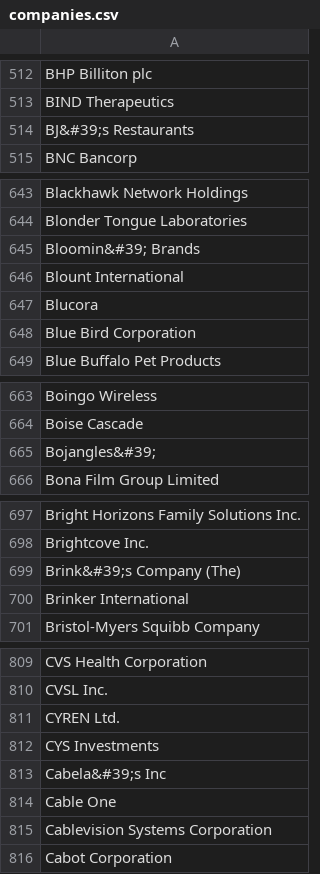
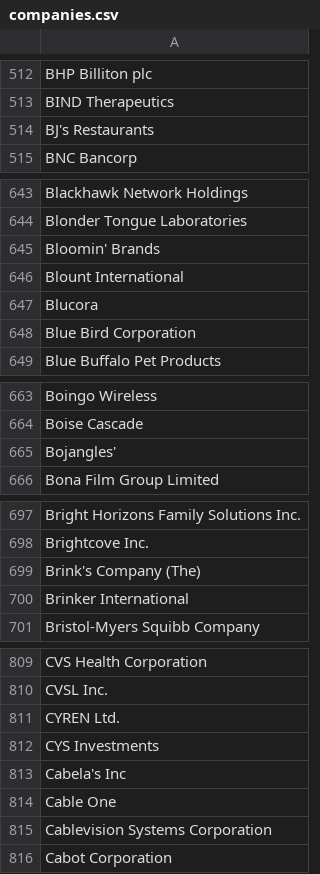
Before and after one commit to test-editor/commons-fixture, a CSV file: src/main/resources/names/companies.csv, drawn as a sheet; only a part is shown, gaps mark what is left out; the diff covers the shown part only.

Commit message:
Company names are corrected.
&#39; the HTML-Code  for an apostrophe is changed to the real character
in the file companies.csv.

```diff
--- a/src/main/resources/names/companies.csv
+++ b/src/main/resources/names/companies.csv
@@ -513,3 +513,3 @@ BHP Billiton plc
 BIND Therapeutics
-BJ&#39;s Restaurants
+BJ's Restaurants
 BNC Bancorp
@@ -644,3 +644,3 @@ Blackhawk Network Holdings
 Blonder Tongue Laboratories
-Bloomin&#39; Brands
+Bloomin' Brands
 Blount International
@@ -664,3 +664,3 @@ Boingo Wireless
 Boise Cascade
-Bojangles&#39;
+Bojangles'
 Bona Film Group Limited
@@ -698,3 +698,3 @@ Bright Horizons Family Solutions Inc.
 Brightcove Inc.
-Brink&#39;s Company (The)
+Brink's Company (The)
 Brinker International
@@ -812,3 +812,3 @@ CYREN Ltd.
 CYS Investments
-Cabela&#39;s Inc
+Cabela's Inc
 Cable One
```
Also changed, not shown: 53 edited cells elsewhere in this file.
